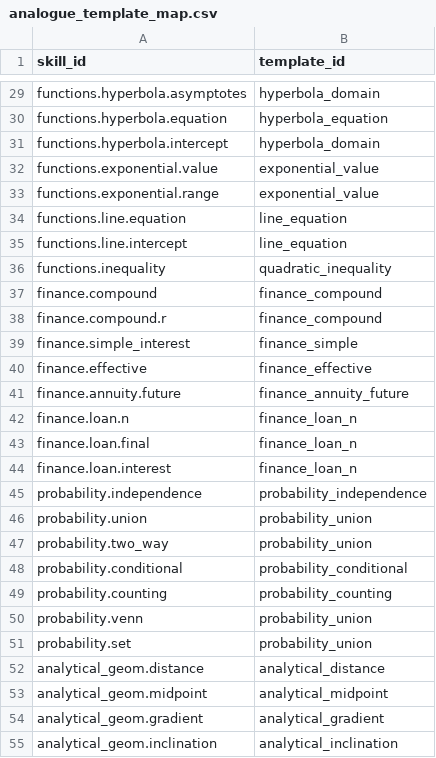
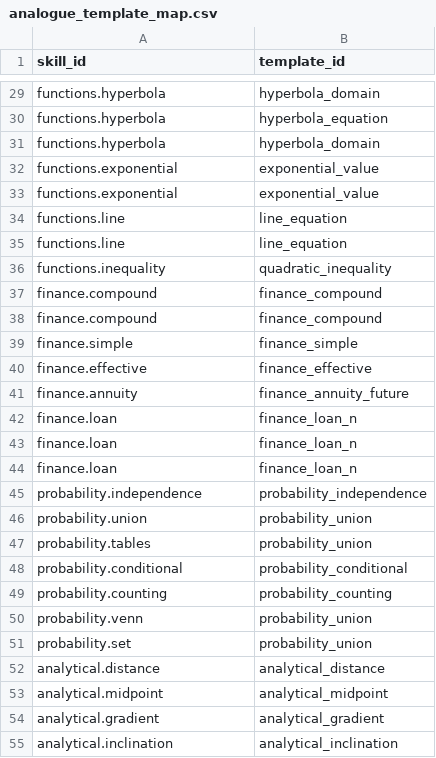
Before and after one commit to x892-boarberge/Matric-Maths-Exam-Intelligence, a CSV file: data/processed/tutor/analogue_template_map.csv, drawn as a sheet; only a part is shown, gaps mark what is left out; the diff covers the shown part only; the diff names each change by its address in the sheet, - before the commit and + after, or states it on an @@ line.

```diff
--- a/data/processed/tutor/analogue_template_map.csv
+++ b/data/processed/tutor/analogue_template_map.csv
-A29 (skill_id): functions.hyperbola.asymptotes
+A29 (skill_id): functions.hyperbola
-A30 (skill_id): functions.hyperbola.equation
+A30 (skill_id): functions.hyperbola
-A31 (skill_id): functions.hyperbola.intercept
+A31 (skill_id): functions.hyperbola
-A32 (skill_id): functions.exponential.value
+A32 (skill_id): functions.exponential
-A33 (skill_id): functions.exponential.range
+A33 (skill_id): functions.exponential
-A34 (skill_id): functions.line.equation
+A34 (skill_id): functions.line
-A35 (skill_id): functions.line.intercept
+A35 (skill_id): functions.line
-A38 (skill_id): finance.compound.r
+A38 (skill_id): finance.compound
-A39 (skill_id): finance.simple_interest
+A39 (skill_id): finance.simple
-A41 (skill_id): finance.annuity.future
+A41 (skill_id): finance.annuity
-A42 (skill_id): finance.loan.n
+A42 (skill_id): finance.loan
-A43 (skill_id): finance.loan.final
+A43 (skill_id): finance.loan
-A44 (skill_id): finance.loan.interest
+A44 (skill_id): finance.loan
-A47 (skill_id): probability.two_way
+A47 (skill_id): probability.tables
-A52 (skill_id): analytical_geom.distance
+A52 (skill_id): analytical.distance
-A53 (skill_id): analytical_geom.midpoint
+A53 (skill_id): analytical.midpoint
-A54 (skill_id): analytical_geom.gradient
+A54 (skill_id): analytical.gradient
-A55 (skill_id): analytical_geom.inclination
+A55 (skill_id): analytical.inclination
```
Also changed, not shown: 94 edited cells elsewhere in this file, 11 other files.
